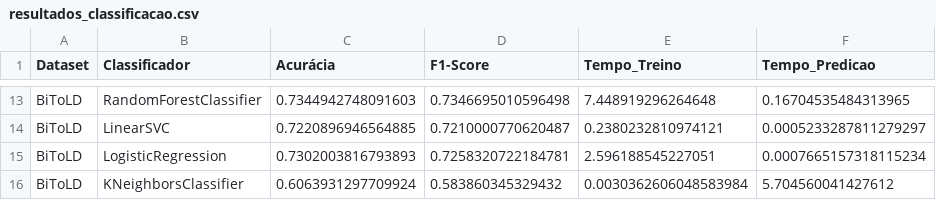
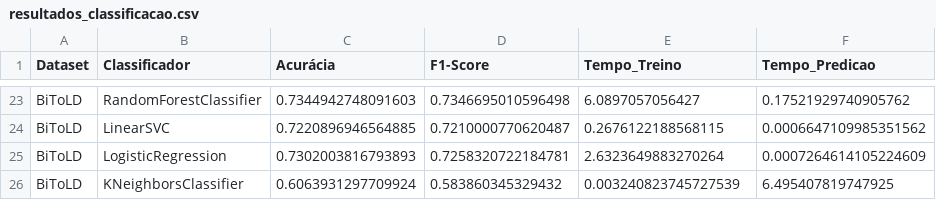
Before and after one commit to Matias-Andrade-Matheus/TCC-Disurso-de-Odio, a CSV file: códigos/resultados_classificacao.csv, drawn as a sheet; only a part is shown, gaps mark what is left out; addresses are those after the commit; the diff covers the shown part only; the diff names each change by its address in the sheet, - before the commit and + after, or states it on an @@ line.

```diff
--- a/códigos/resultados_classificacao.csv
+++ b/códigos/resultados_classificacao.csv
-E23 (Tempo_Treino): 7.448919296264648
+E23 (Tempo_Treino): 6.0897057056427
-F23 (Tempo_Predicao): 0.16704535484313965
+F23 (Tempo_Predicao): 0.17521929740905762
-E24 (Tempo_Treino): 0.2380232810974121
+E24 (Tempo_Treino): 0.2676122188568115
-F24 (Tempo_Predicao): 0.0005233287811279297
+F24 (Tempo_Predicao): 0.0006647109985351562
-E25 (Tempo_Treino): 2.596188545227051
+E25 (Tempo_Treino): 2.6323649883270264
-F25 (Tempo_Predicao): 0.0007665157318115234
+F25 (Tempo_Predicao): 0.0007264614105224609
-E26 (Tempo_Treino): 0.0030362606048583984
+E26 (Tempo_Treino): 0.003240823745727539
-F26 (Tempo_Predicao): 5.704560041427612
+F26 (Tempo_Predicao): 6.495407819747925
```
Also changed, not shown: 10 added rows and 22 edited cells elsewhere in this file, 1 other file.
